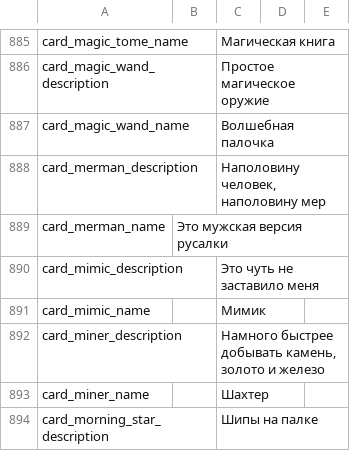
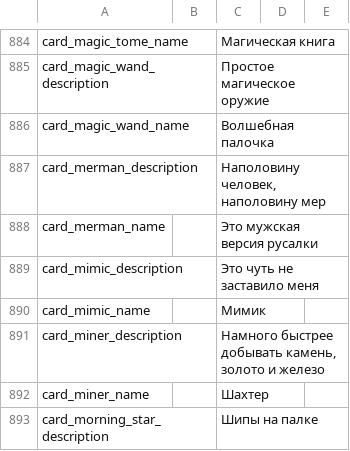
Before and after one commit to vZVXv/TEST, a TSV file: localization.tsv, drawn as a sheet; only a part is shown, gaps mark what is left out; the diff covers the shown part only.

```diff
--- a/localization.tsv
+++ b/localization.tsv
@@ -888,3 +887,3 @@ card_magic_wand_name		Волшебная палочка
 card_merman_description		Наполовину человек, наполовину мер	
-card_merman_name	Это мужская версия русалки	
+card_merman_name		Это мужская версия русалки	
 card_mimic_description		Это чуть не заставило меня	
```
Also changed, not shown: 1 removed row and 24 edited cells elsewhere in this file.
